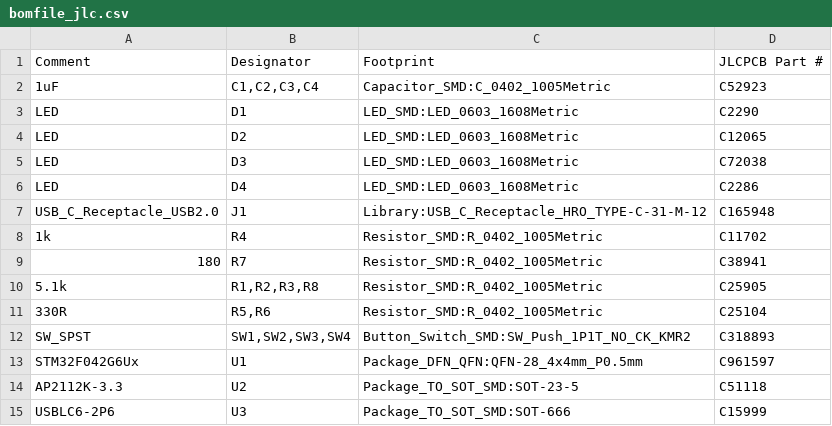
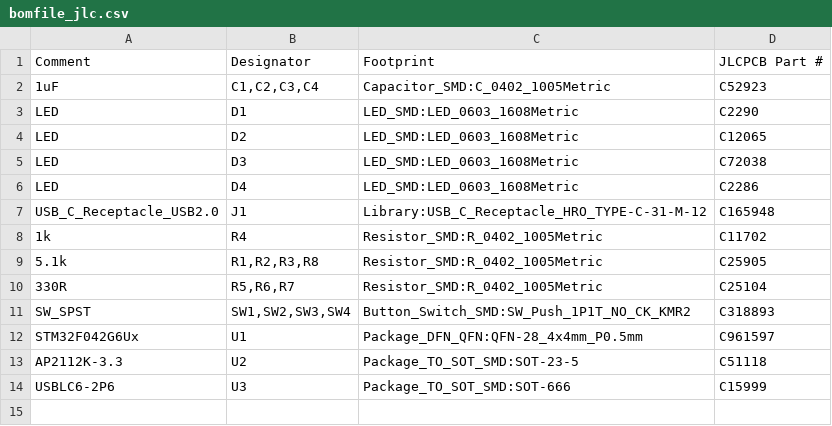
Before and after one commit to brainsmoke/usb_proto, a CSV file: build/mcu/bomfile_jlc.csv, drawn as a sheet.

Commit message:
use one less resistor type

```diff
--- a/build/mcu/bomfile_jlc.csv
+++ b/build/mcu/bomfile_jlc.csv
@@ -8,5 +8,4 @@
 "1k","R4","Resistor_SMD:R_0402_1005Metric","C11702"
-"180","R7","Resistor_SMD:R_0402_1005Metric","C38941"
 "5.1k","R1,R2,R3,R8","Resistor_SMD:R_0402_1005Metric","C25905"
-"330R","R5,R6","Resistor_SMD:R_0402_1005Metric","C25104"
+"330R","R5,R6,R7","Resistor_SMD:R_0402_1005Metric","C25104"
 "SW_SPST","SW1,SW2,SW3,SW4","Button_Switch_SMD:SW_Push_1P1T_NO_CK_KMR2","C318893"
```
Also changed, not shown: build/mcu/posfile_jlc.csv, 2 other files.
